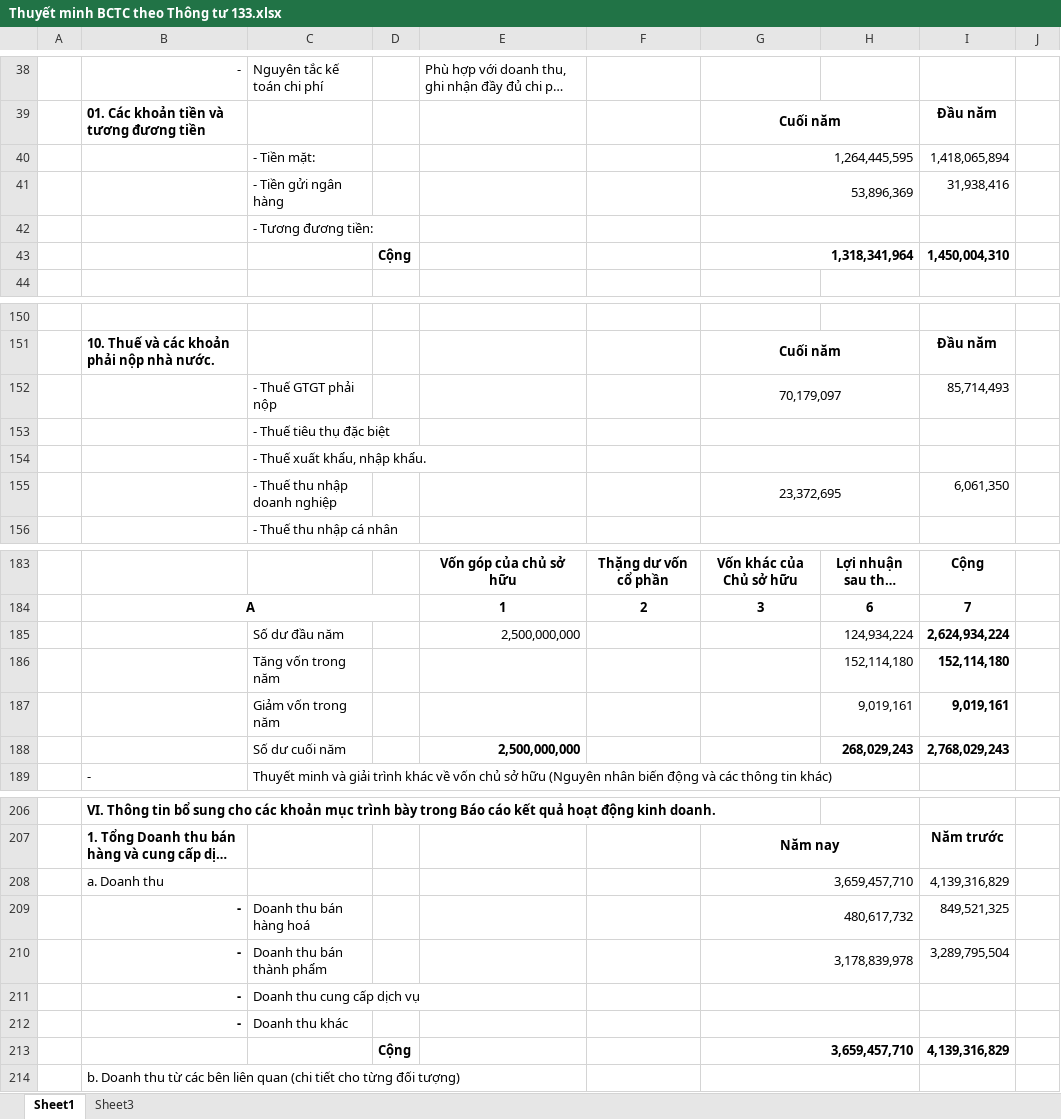
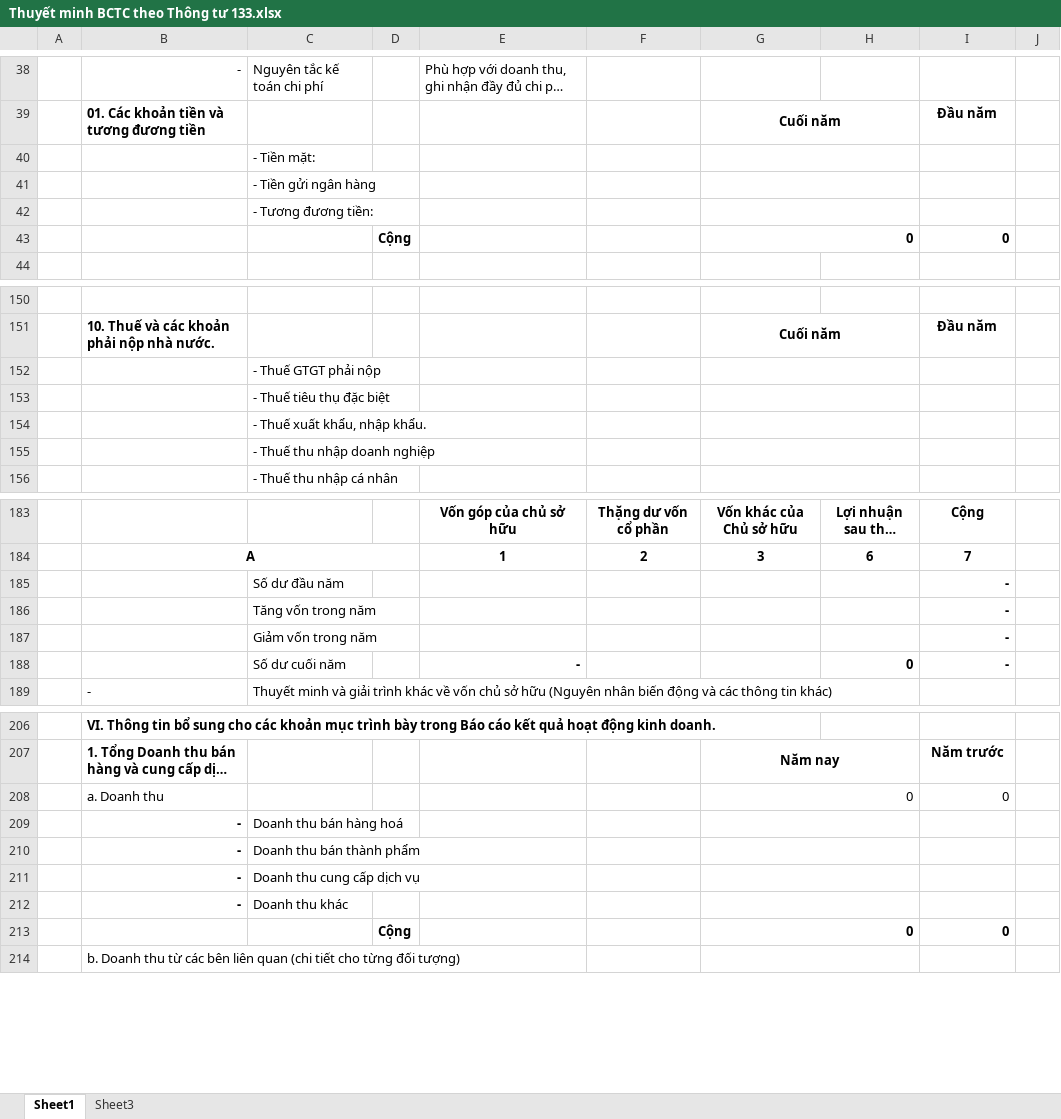
Before and after one commit to n93studioenter/SaovietITax, an Excel workbook: Template/Thuyết minh BCTC theo Thông tư 133.xlsx, sheet Sheet1, drawn as a sheet; only a part is shown, gaps mark what is left out; long unchanged cells end in …; values as stored, in another font and other column widths than the file's, no borders; removed rows and columns are numbered as before the commit, all else as after; the diff covers the shown part only; the diff names each change by its address in the sheet, - before the commit and + after, or states it on an @@ line.

```diff
--- a/Template/Thuyết minh BCTC theo Thông tư 133.xlsx (sheet Sheet1)
+++ b/Template/Thuyết minh BCTC theo Thông tư 133.xlsx (sheet Sheet1)
-row 40:  |  | - Tiền mặt: |  |  |  | 1,264,445,595 |  | 1,418,065,894
-row 41:  |  | - Tiền gửi ngân hàng |  |  |  | 53,896,369 |  | 31,938,416
+row 40:  |  | - Tiền mặt:
+row 41:  |  | - Tiền gửi ngân hàng
-row 43:  |  |  | Cộng |  |  | 1,318,341,964 |  | 1,450,004,310
+row 43:  |  |  | Cộng |  |  | 0 |  | 0
-row 152:  |  | - Thuế GTGT phải nộp |  |  |  | 70,179,097 |  | 85,714,493
+row 152:  |  | - Thuế GTGT phải nộp
-row 155:  |  | - Thuế thu nhập doanh nghiệp |  |  |  | 23,372,695 |  | 6,061,350
+row 155:  |  | - Thuế thu nhập doanh nghiệp
-row 185:  |  | Số dư đầu năm |  | 2,500,000,000 |  |  | 124,934,224 | 2,624,934,224
-row 186:  |  | Tăng vốn trong năm |  |  |  |  | 152,114,180 | 152,114,180
-row 187:  |  | Giảm vốn trong năm |  |  |  |  | 9,019,161 | 9,019,161
-row 188:  |  | Số dư cuối năm |  | 2,500,000,000 |  |  | 268,029,243 | 2,768,029,243
+row 185:  |  | Số dư đầu năm |  |  |  |  |  | -
+row 186:  |  | Tăng vốn trong năm |  |  |  |  |  | -
+row 187:  |  | Giảm vốn trong năm |  |  |  |  |  | -
+row 188:  |  | Số dư cuối năm |  | - |  |  | 0 | -
-row 208:  | a. Doanh thu |  |  |  |  | 3,659,457,710 |  | 4,139,316,829
-row 209:  | - | Doanh thu bán hàng hoá |  |  |  | 480,617,732 |  | 849,521,325
-row 210:  | - | Doanh thu bán thành phẩm |  |  |  | 3,178,839,978 |  | 3,289,795,504
+row 208:  | a. Doanh thu |  |  |  |  | 0 |  | 0
+row 209:  | - | Doanh thu bán hàng hoá
+row 210:  | - | Doanh thu bán thành phẩm
-row 213:  |  |  | Cộng |  |  | 3,659,457,710 |  | 4,139,316,829
+row 213:  |  |  | Cộng |  |  | 0 |  | 0
```
Also changed, not shown: 9 added rows, 14 removed rows and 21 edited cells elsewhere in this sheet, 7 other files.
